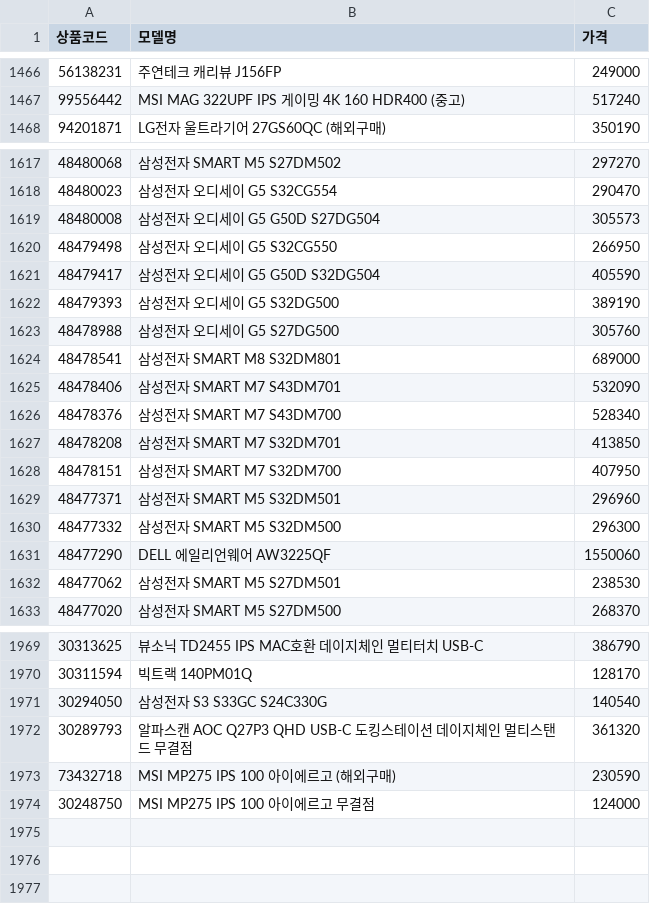
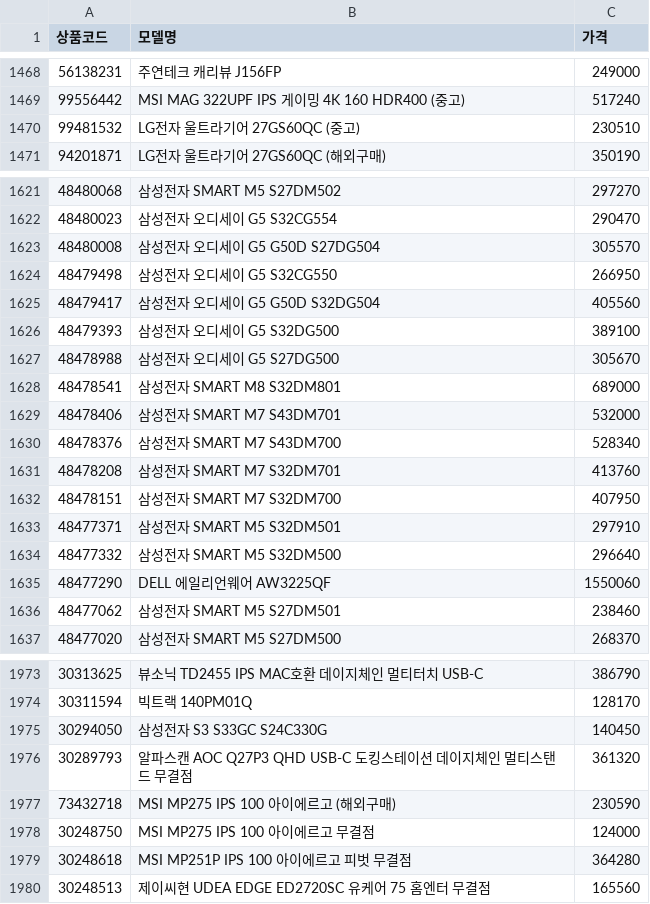
Before and after one commit to kwondohoon1/danawa-monitor-crawler, a CSV file: monitor_list.csv, drawn as a sheet; only a part is shown, gaps mark what is left out; the diff covers the shown part only.

Commit message:
📊 monitor_list.csv 자동 업데이트

```diff
--- a/monitor_list.csv
+++ b/monitor_list.csv
@@ -1467,2 +1469,3 @@
 99556442,MSI MAG 322UPF IPS 게이밍 4K 160 HDR400 (중고),517240
+99481532,LG전자 울트라기어 27GS60QC (중고),230510
 94201871,LG전자 울트라기어 27GS60QC (해외구매),350190
@@ -1618,16 +1622,16 @@
 48480023,삼성전자 오디세이 G5 S32CG554,290470
-48480008,삼성전자 오디세이 G5 G50D S27DG504,305573
+48480008,삼성전자 오디세이 G5 G50D S27DG504,305570
 48479498,삼성전자 오디세이 G5 S32CG550,266950
-48479417,삼성전자 오디세이 G5 G50D S32DG504,405590
-48479393,삼성전자 오디세이 G5 S32DG500,389190
-48478988,삼성전자 오디세이 G5 S27DG500,305760
+48479417,삼성전자 오디세이 G5 G50D S32DG504,405560
+48479393,삼성전자 오디세이 G5 S32DG500,389100
+48478988,삼성전자 오디세이 G5 S27DG500,305670
 48478541,삼성전자 SMART M8 S32DM801,689000
-48478406,삼성전자 SMART M7 S43DM701,532090
+48478406,삼성전자 SMART M7 S43DM701,532000
 48478376,삼성전자 SMART M7 S43DM700,528340
-48478208,삼성전자 SMART M7 S32DM701,413850
+48478208,삼성전자 SMART M7 S32DM701,413760
 48478151,삼성전자 SMART M7 S32DM700,407950
-48477371,삼성전자 SMART M5 S32DM501,296960
-48477332,삼성전자 SMART M5 S32DM500,296300
+48477371,삼성전자 SMART M5 S32DM501,297910
+48477332,삼성전자 SMART M5 S32DM500,296640
 48477290,DELL 에일리언웨어 AW3225QF,1550060
-48477062,삼성전자 SMART M5 S27DM501,238530
+48477062,삼성전자 SMART M5 S27DM501,238460
 48477020,삼성전자 SMART M5 S27DM500,268370
@@ -1970,3 +1974,3 @@
 30311594,빅트랙 140PM01Q,128170
-30294050,삼성전자 S3 S33GC S24C330G,140540
+30294050,삼성전자 S3 S33GC S24C330G,140450
 30289793,알파스캔 AOC Q27P3 QHD USB-C 도킹스테이션 데이지체인 멀티스탠드 무결점,361320
@@ -1974 +1978,3 @@
 30248750,MSI MP275 IPS 100 아이에르고 무결점,124000
+30248618,MSI MP251P IPS 100 아이에르고 피벗 무결점,364280
+30248513,제이씨현 UDEA EDGE ED2720SC 유케어 75 홈엔터 무결점,165560
```
Also changed, not shown: 3 added rows and 161 edited cells elsewhere in this file.
